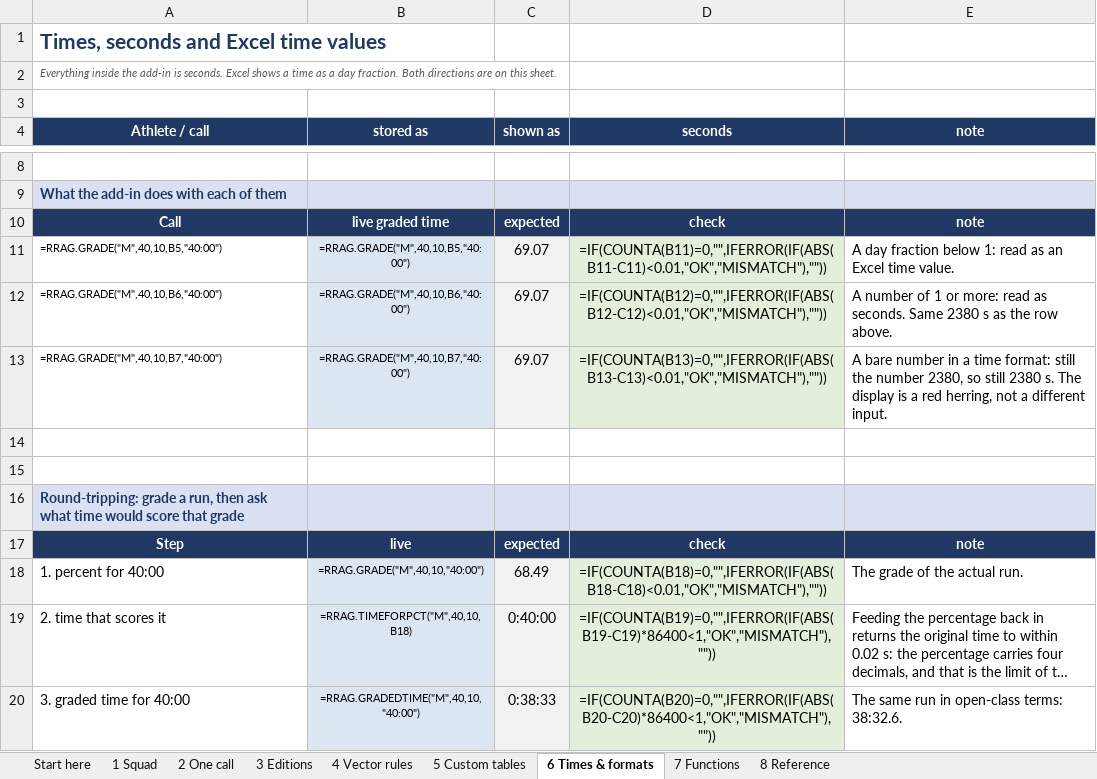
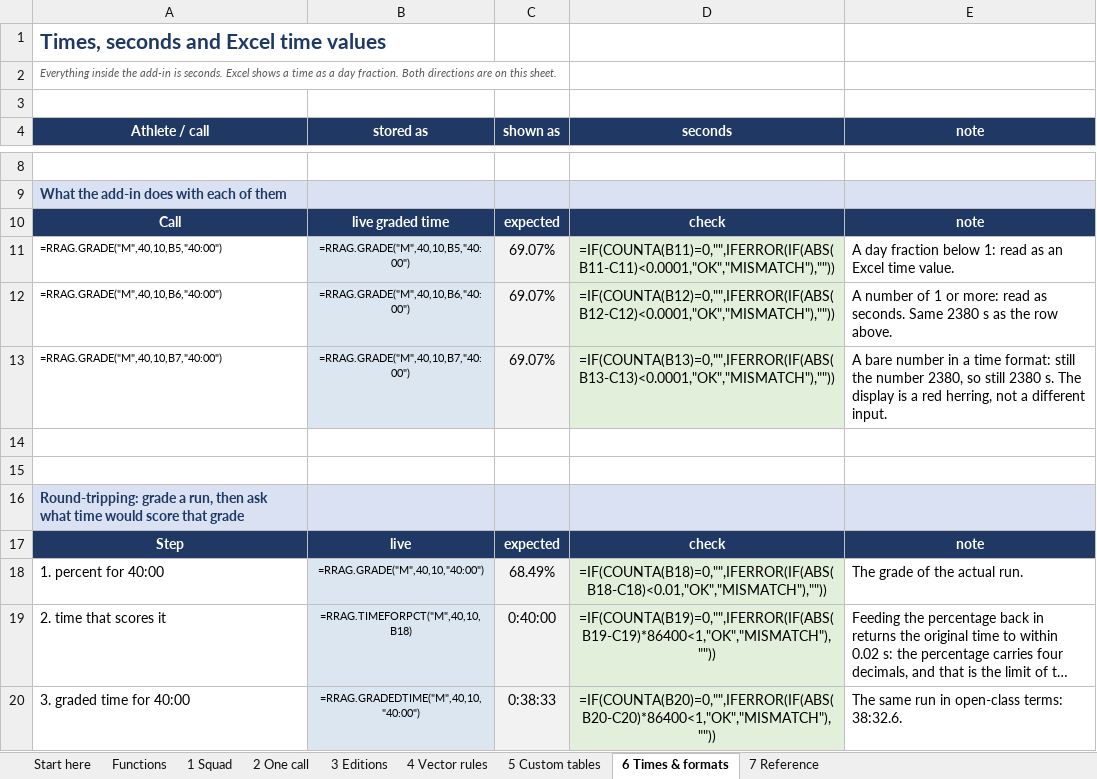
Before and after one commit to igitur/road-running-age-grading, an Excel workbook: xll/examples/age-grading-sample.xlsx, sheet 6 Times & formats, drawn as a sheet; only a part is shown, gaps mark what is left out; long unchanged cells end in …; values as stored, in another font and other column widths than the file's, no borders; formulas without a stored value are shown as written; the diff names each change by its address in the sheet, - before the commit and + after, or states it on an @@ line.

Commit message:
Percentages are fractions now, and the Functions sheet reads second
A grade is 0.6849, not 68.49, everywhere it is computed or returned:

    brrag          Grade.percent, ui_percent(), time_for_percent(percent=0.75)
    CLI            --json percent 0.6849 (+ percent_display 68.49 for humans)
    add-in         RRAG.GRADE, RRAG.BLOCK column 5, RRAG.TIMEFORPCT argument
    workbook       every grade cell is 00.00%, so Excel does the x100 itself

That is what a spreadsheet wants: the stored value is the one you compare with
1.0, and the number format is a display decision. It also removes the trap the
old scheme created, where a cell formatted as a percentage showed 6849.32%.

Touched: brrag/core.py (percent = astd/time, inverse divides by the fraction),
brrag/ui.py (2 dp of a fraction), brrag/cli.py, all 1422 native checks including
the 462 generated ground-truth cases and every hand-written expectation, the
ad-hoc table cases (the 100.0 * ... expressions are gone), tools/verify.py (the
JS oracle still speaks in percent units, so it scales at the comparison), the
wheel smoke test, and the docs that stated the old convention.

Workbook: sheet 2 is now "Functions" - the page that explains all twelve before
any sheet uses one - and the Reference sheet renumbers 8 -> 7. Verdict tolerances
tightened from 0.01 to 0.0001, which is 0.01 percentage points now rather than a
full point.

Breaking for anyone on 0.0.2/0.0.3: multiply old percent results by 100. Verified
end to end - make check green, workbook renders 73.05% / 65.73% / 63.87% in the
squad column, .xll rebuilt (a335f5a0...).

```diff
--- a/xll/examples/age-grading-sample.xlsx (sheet 6 Times & formats)
+++ b/xll/examples/age-grading-sample.xlsx (sheet 6 Times & formats)
-sheet tab: 8 Reference
+sheet tab: 7 Reference
-sheet tab: 7 Functions
+sheet tab: Functions
-C11:C13 (shown as): 69.07
+C11:C13 (shown as): 69.07%
-D11 (seconds): =IF(COUNTA(B11)=0,"",IFERROR(IF(ABS(B11-C11)<0.01,"OK","MISMATCH"),""))
+D11 (seconds): =IF(COUNTA(B11)=0,"",IFERROR(IF(ABS(B11-C11)<0.0001,"OK","MISMATCH"),""))
-D12 (seconds): =IF(COUNTA(B12)=0,"",IFERROR(IF(ABS(B12-C12)<0.01,"OK","MISMATCH"),""))
+D12 (seconds): =IF(COUNTA(B12)=0,"",IFERROR(IF(ABS(B12-C12)<0.0001,"OK","MISMATCH"),""))
-D13 (seconds): =IF(COUNTA(B13)=0,"",IFERROR(IF(ABS(B13-C13)<0.01,"OK","MISMATCH"),""))
+D13 (seconds): =IF(COUNTA(B13)=0,"",IFERROR(IF(ABS(B13-C13)<0.0001,"OK","MISMATCH"),""))
-C18 (shown as): 68.49
+C18 (shown as): 68.49%
```
Also changed, not shown: sheet 1 Squad, sheet 4 Vector rules, sheet 5 Custom tables, sheet 3 Editions, sheet 2 One call, sheet Start here, 14 other files.
